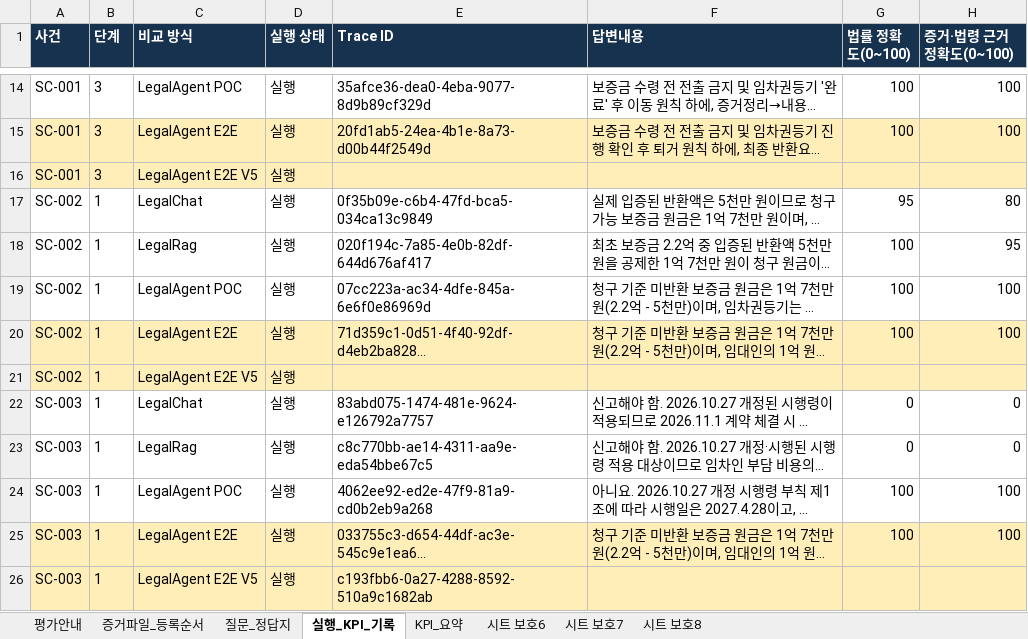
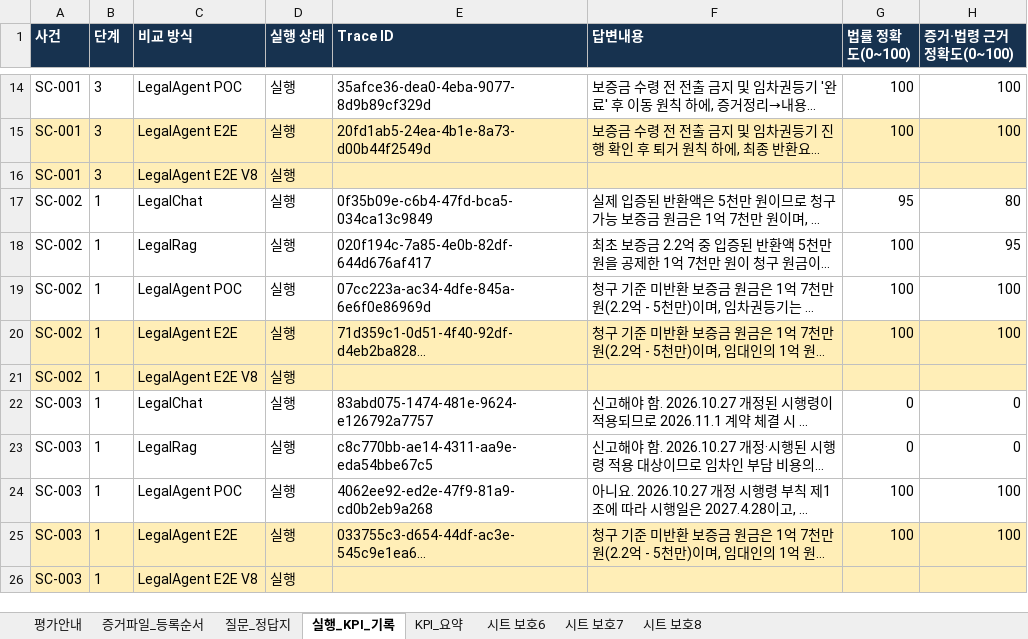
Before and after one commit to yjjungyo/ai-legal-helper, an Excel workbook: docs/evaluation/kpi/AI_Legal_Helper_KPI_202611151124_자동평가-E2EV8.xlsx, sheet 실행_KPI_기록, drawn as a sheet; only a part is shown, gaps mark what is left out; long unchanged cells end in …; values as stored, in another font and other column widths than the file's, no borders; the diff names each change by its address in the sheet, - before the commit and + after, or states it on an @@ line.

```diff
--- a/docs/evaluation/kpi/AI_Legal_Helper_KPI_202611151124_자동평가-E2EV8.xlsx (sheet 실행_KPI_기록)
+++ b/docs/evaluation/kpi/AI_Legal_Helper_KPI_202611151124_자동평가-E2EV8.xlsx (sheet 실행_KPI_기록)
-C16 (비교 방식): LegalAgent E2E V5
+C16 (비교 방식): LegalAgent E2E V8
-C21 (비교 방식): LegalAgent E2E V5
+C21 (비교 방식): LegalAgent E2E V8
-C26 (비교 방식): LegalAgent E2E V5
+C26 (비교 방식): LegalAgent E2E V8
-E26 (Trace ID): c193fbb6-0a27-4288-8592-510a9c1682ab
+E26 (Trace ID): (empty)
```
Also changed, not shown: 2 other files.
